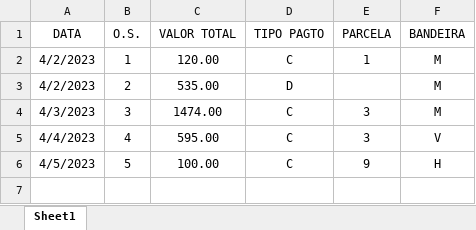
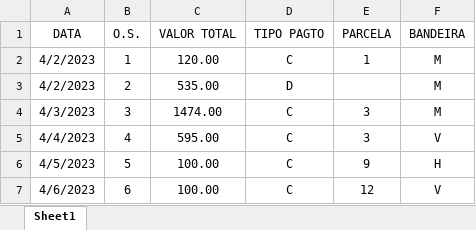
Before and after one commit to MathsFerro/calculate-os-excel, an Excel workbook: template-os.xlsx, sheet Sheet1, drawn as a sheet; values as stored, in another font and other column widths than the file's, no borders; the diff names each change by its address in the sheet, - before the commit and + after, or states it on an @@ line.

```diff
--- a/template-os.xlsx (sheet Sheet1)
+++ b/template-os.xlsx (sheet Sheet1)
+row 7: 4/6/2023 | 6 | 100.00 | C | 12 | V
```
Also changed, not shown: 2023-04-08 Valores Atualizados das OS.xlsx, 23 other files.
